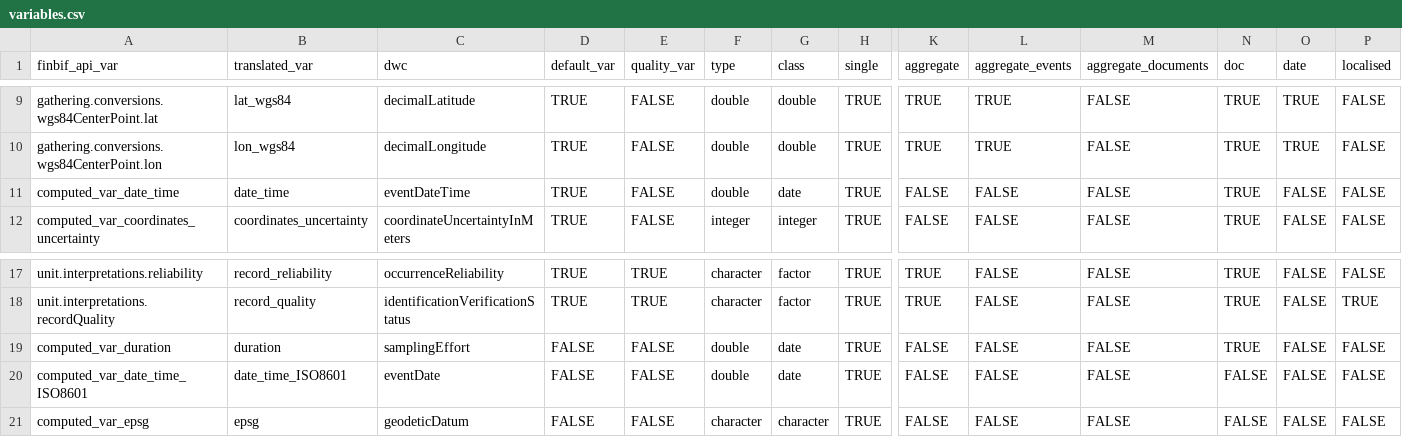
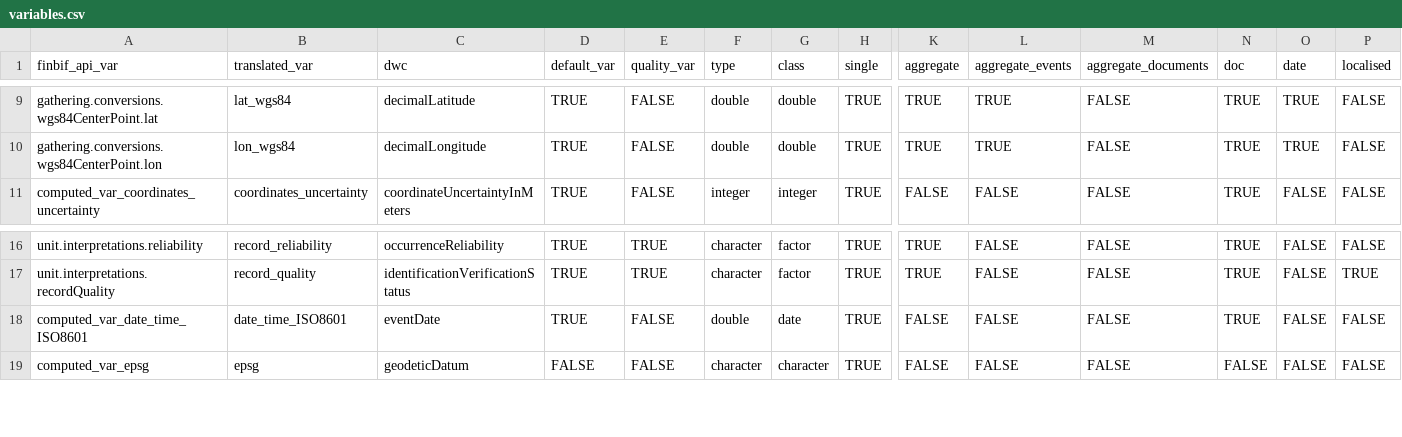
Before and after one commit to luomus/finbif, a CSV file: data-raw/variables.csv, drawn as a sheet; only a part is shown, gaps mark what is left out; removed rows and columns are numbered as before the commit, all else as after; rows hold the shown columns only; the diff names each change by its address in the sheet, - before the commit and + after, or states it on an @@ line.

```diff
--- a/data-raw/variables.csv
+++ b/data-raw/variables.csv
-row 11: computed_var_date_time | date_time | eventDateTime | TRUE | FALSE | double | date | TRUE | FALSE | FALSE | FALSE | TRUE | FALSE | FALSE
-row 19: computed_var_duration | duration | samplingEffort | FALSE | FALSE | double | date | TRUE | FALSE | FALSE | FALSE | TRUE | FALSE | FALSE
-D18 (default_var): FALSE
+D18 (default_var): TRUE
-N18 (doc): FALSE
+N18 (doc): TRUE
```
Also changed, not shown: data-raw/citable_file_variables.csv, 12 other files.
